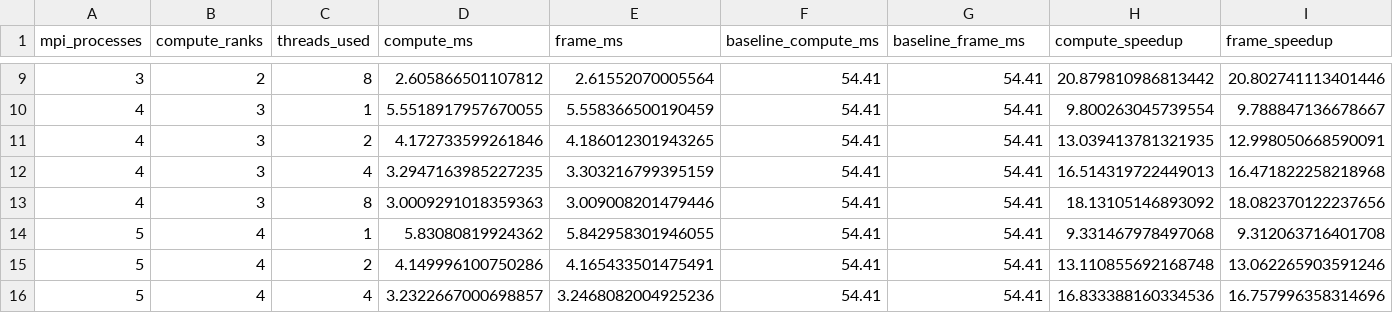
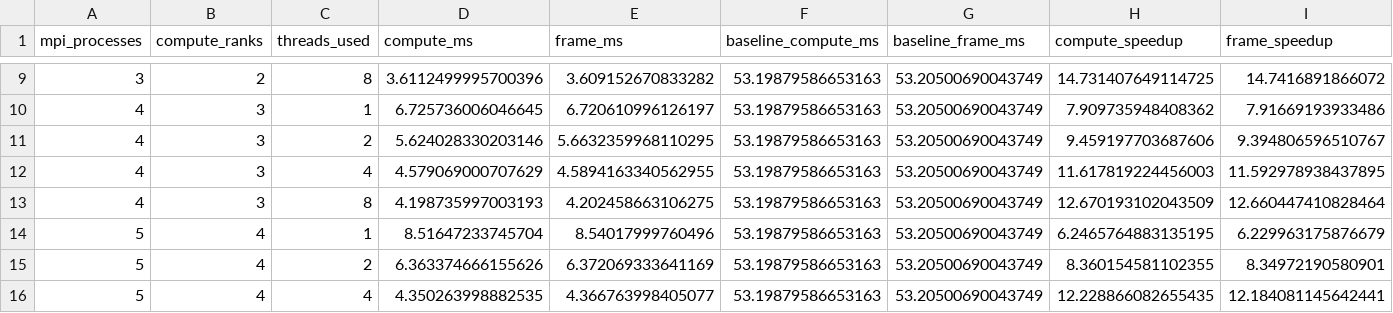
Before and after one commit to Languisher/CSC_4OS02_TA-Systemes-Paralleles-et-Distribues, a CSV file: examen/outputs/mpi_full_benchmark.csv, drawn as a sheet; only a part is shown, gaps mark what is left out; the diff covers the shown part only.

```diff
--- a/examen/outputs/mpi_full_benchmark.csv
+++ b/examen/outputs/mpi_full_benchmark.csv
@@ -9,8 +9,8 @@ mpi_processes,compute_ranks,threads_used,compute_ms,frame_ms,baseline_compute_ms
-3,2,8,2.605866501107812,2.61552070005564,54.41,54.41,20.879810986813442,20.802741113401446
-4,3,1,5.5518917957670055,5.558366500190459,54.41,54.41,9.800263045739554,9.788847136678667
-4,3,2,4.172733599261846,4.186012301943265,54.41,54.41,13.039413781321935,12.998050668590091
-4,3,4,3.2947163985227235,3.303216799395159,54.41,54.41,16.514319722449013,16.471822258218968
-4,3,8,3.0009291018359363,3.009008201479446,54.41,54.41,18.13105146893092,18.082370122237656
-5,4,1,5.83080819924362,5.842958301946055,54.41,54.41,9.331467978497068,9.312063716401708
-5,4,2,4.149996100750286,4.165433501475491,54.41,54.41,13.110855692168748,13.062265903591246
-5,4,4,3.2322667000698857,3.2468082004925236,54.41,54.41,16.833388160334536,16.757996358314696
+3,2,8,3.6112499995700396,3.609152670833282,53.19879586653163,53.20500690043749,14.731407649114725,14.7416891866072
+4,3,1,6.725736006046645,6.720610996126197,53.19879586653163,53.20500690043749,7.909735948408362,7.91669193933486
+4,3,2,5.624028330203146,5.6632359968110295,53.19879586653163,53.20500690043749,9.459197703687606,9.394806596510767
+4,3,4,4.579069000707629,4.5894163340562955,53.19879586653163,53.20500690043749,11.617819224456003,11.592978938437895
+4,3,8,4.198735997003193,4.202458663106275,53.19879586653163,53.20500690043749,12.670193102043509,12.660447410828464
+5,4,1,8.51647233745704,8.54017999760496,53.19879586653163,53.20500690043749,6.2465764883135195,6.229963175876679
+5,4,2,6.363374666155626,6.372069333641169,53.19879586653163,53.20500690043749,8.360154581102355,8.34972190580901
+5,4,4,4.350263998882535,4.366763998405077,53.19879586653163,53.20500690043749,12.228866082655435,12.184081145642441
```
Also changed, not shown: 120 edited cells elsewhere in this file, examen/outputs/numba_parallel_benchmark.csv, 7 other files.
